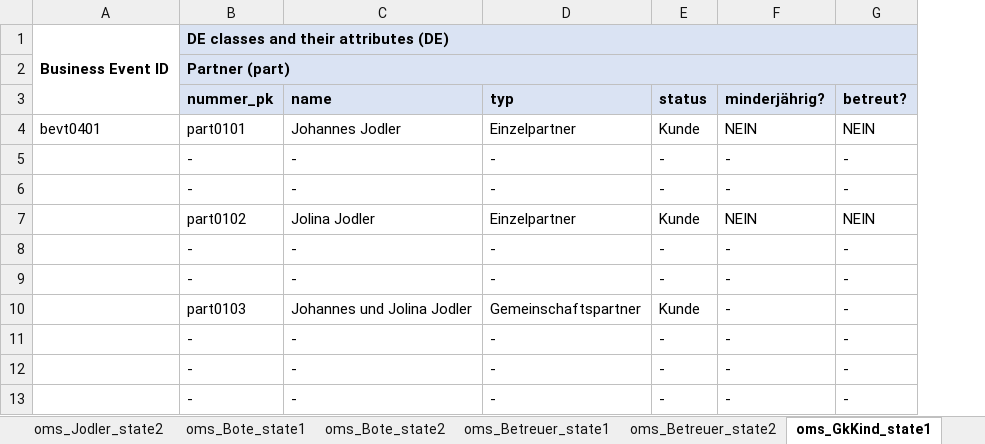
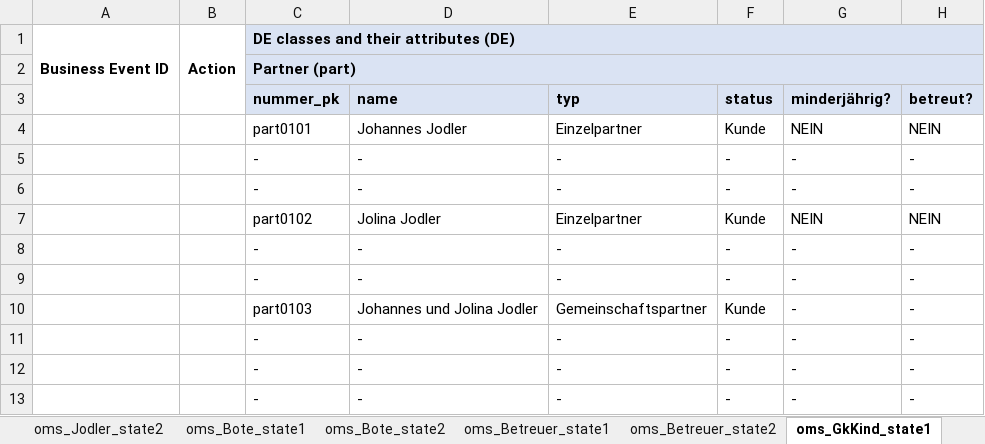
Before and after one commit to martinleggewie/objectmodeldiagramgenerator, an Excel workbook: objectmodeldefinition.xlsx, sheet oms_GkKind_state1, drawn as a sheet; only a part is shown; values as stored, in another font and other column widths than the file's, no borders; charts and pictures and conditional formats not drawn; the diff names each change by its address in the sheet, - before the commit and + after, or states it on an @@ line.

```diff
--- a/objectmodeldefinition.xlsx (sheet oms_GkKind_state1)
+++ b/objectmodeldefinition.xlsx (sheet oms_GkKind_state1)
+column B, row 1: Action
-A4: bevt0401
+A4: (empty)
```
Also changed, not shown: sheet oms_Kupfer_state1, sheet oms_Jugendamt_state1, sheet oms_Bote_state1, sheet oms_Bote_state2, sheet oms_Vormund_state1, sheet oms_Jodler_state2, 4 more sheets, charts or pictures, 15 other files.
